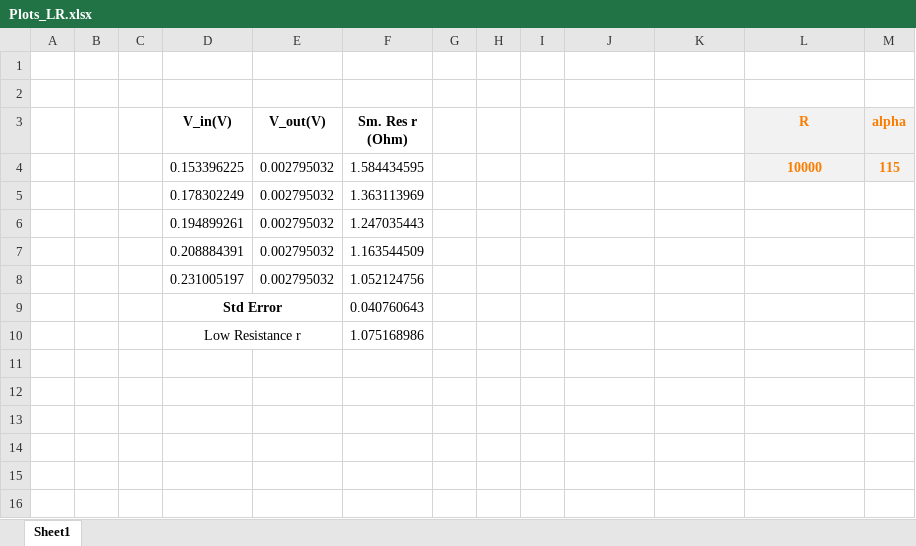
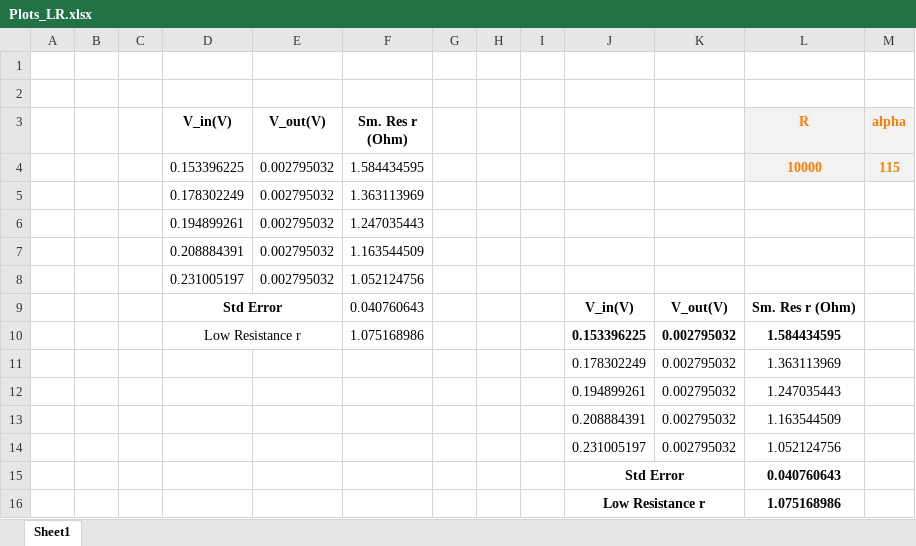
Before and after one commit to ananthapadmanabhan18/Lock_in_Amplifier_with_ExpEyes, an Excel workbook: Data/Low_Resistance/Plots_LR.xlsx, sheet Sheet1, drawn as a sheet; values as stored, in another font and other column widths than the file's, no borders; table styles not drawn; removed rows and columns are numbered as before the commit, all else as after; the diff names each change by its address in the sheet, - before the commit and + after, or states it on an @@ line.

```diff
--- a/Data/Low_Resistance/Plots_LR.xlsx (sheet Sheet1)
+++ b/Data/Low_Resistance/Plots_LR.xlsx (sheet Sheet1)
-row 9:  |  |  | Std Error |  | 0.040760643
-row 10:  |  |  | Low Resistance r |  | 1.075168986
+row 9:  |  |  | Std Error |  | 0.040760643 |  |  |  | V_in(V) | V_out(V) | Sm. Res r (Ohm)
+row 10:  |  |  | Low Resistance r |  | 1.075168986 |  |  |  | 0.153396225 | 0.002795032 | 1.584434595
+row 11:  |  |  |  |  |  |  |  |  | 0.178302249 | 0.002795032 | 1.363113969
+row 12:  |  |  |  |  |  |  |  |  | 0.194899261 | 0.002795032 | 1.247035443
+row 13:  |  |  |  |  |  |  |  |  | 0.208884391 | 0.002795032 | 1.163544509
+row 14:  |  |  |  |  |  |  |  |  | 0.231005197 | 0.002795032 | 1.052124756
+row 15:  |  |  |  |  |  |  |  |  | Std Error |  | 0.040760643
+row 16:  |  |  |  |  |  |  |  |  | Low Resistance r |  | 1.075168986
```
Also changed, not shown: Data/Calibration/Plots_CAL.xlsx.
